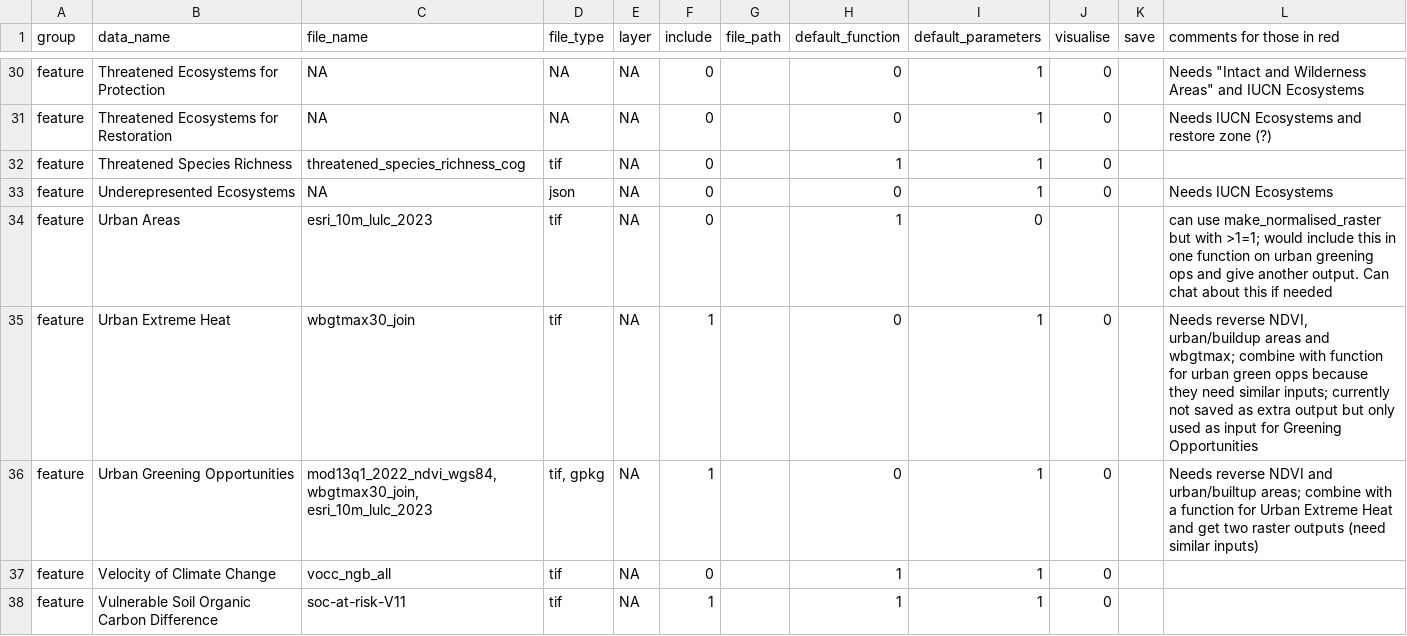
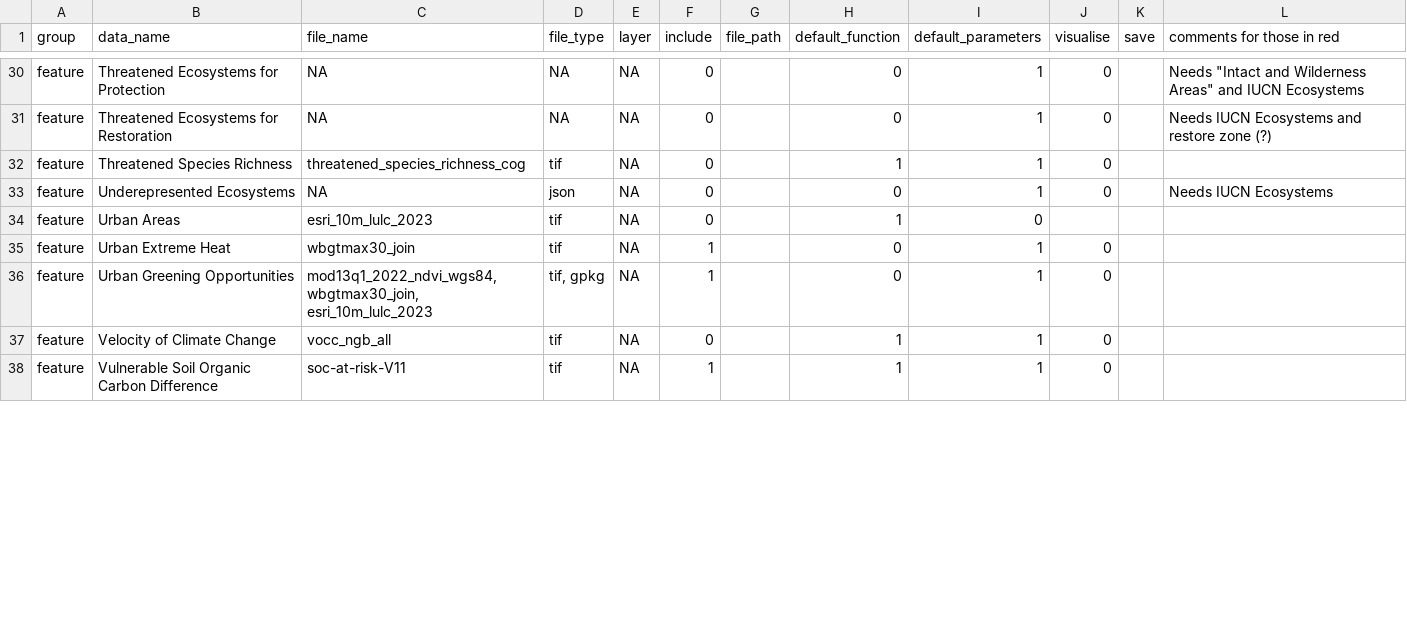
Before and after one commit to ELSA-UNDP/elsar, a CSV file: input_data.csv, drawn as a sheet; only a part is shown, gaps mark what is left out; the diff covers the shown part only.

Commit message:
update csv

```diff
--- a/input_data.csv
+++ b/input_data.csv
@@ -33,5 +33,5 @@ feature;Threatened Species Richness;threatened_species_richness_cog;tif;NA;0;;1;
 feature;Underepresented Ecosystems;NA;json;NA;0;;0;1;0;;Needs IUCN Ecosystems
-feature;Urban Areas;esri_10m_lulc_2023;tif;NA;0;;1;0;;;"can use make_normalised_raster but with >1=1; would include this in one function on urban greening ops and give another output. Can chat about this if needed"
-feature;Urban Extreme Heat;wbgtmax30_join;tif;NA;1;;0;1;0;;"Needs reverse NDVI, urban/buildup areas and wbgtmax; combine with function for urban green opps because they need similar inputs; currently not saved as extra output but only used as input for Greening Opportunities"
-feature;Urban Greening Opportunities;mod13q1_2022_ndvi_wgs84, wbgtmax30_join, esri_10m_lulc_2023;tif, gpkg;NA;1;;0;1;0;;"Needs reverse NDVI and urban/builtup areas; combine with a function for Urban Extreme Heat and get two raster outputs (need similar inputs)"
+feature;Urban Areas;esri_10m_lulc_2023;tif;NA;0;;1;0;;;
+feature;Urban Extreme Heat;wbgtmax30_join;tif;NA;1;;0;1;0;;
+feature;Urban Greening Opportunities;mod13q1_2022_ndvi_wgs84, wbgtmax30_join, esri_10m_lulc_2023;tif, gpkg;NA;1;;0;1;0;;
 feature;Velocity of Climate Change;vocc_ngb_all;tif;NA;0;;1;1;0;;
```
Also changed, not shown: 3 edited cells elsewhere in this file.
